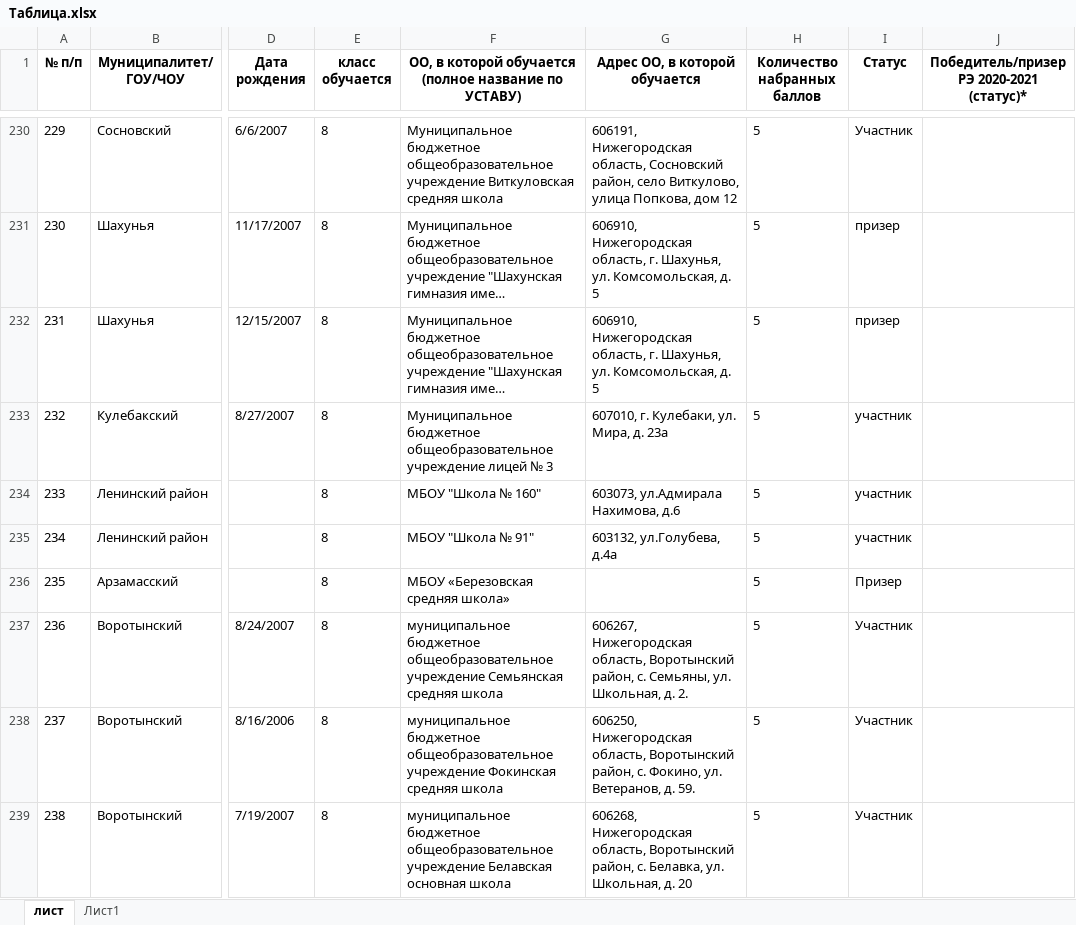
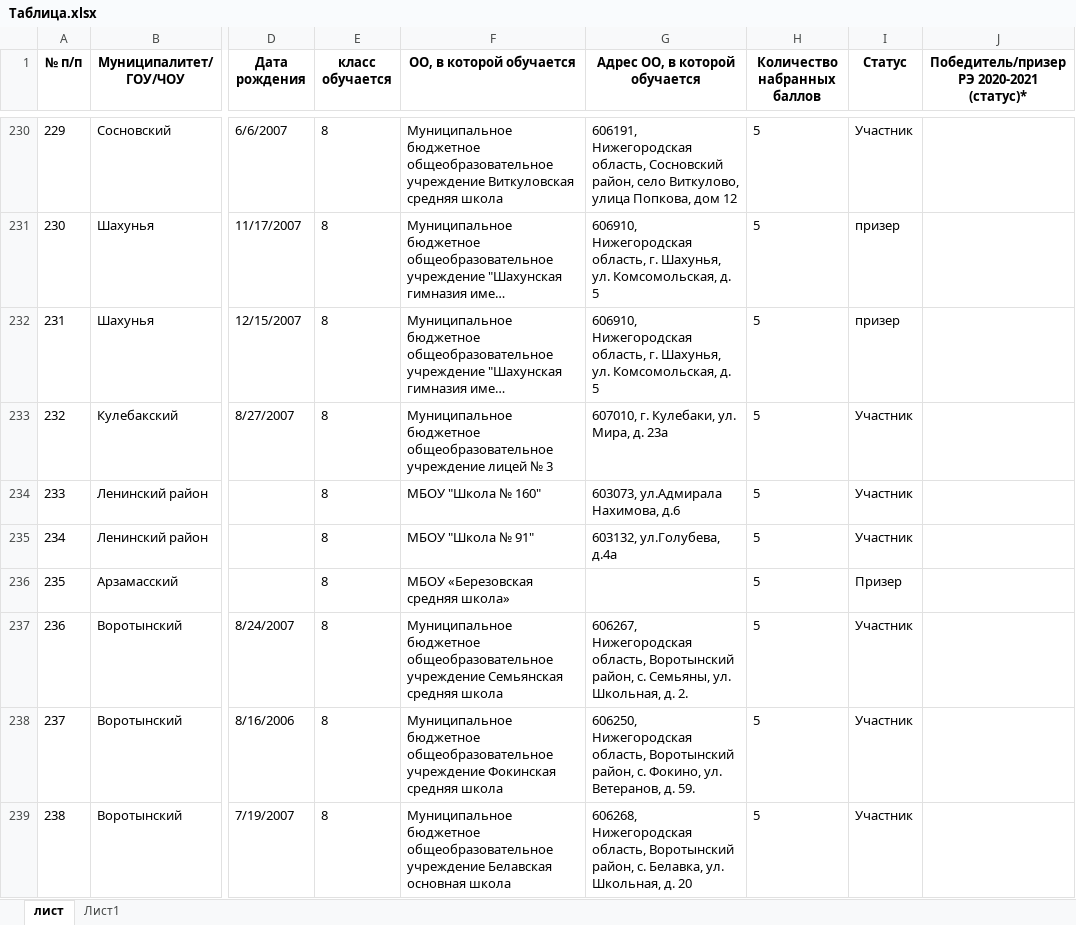
Before and after one commit to raiveder/Excel, an Excel workbook: Ecxel/Таблица.xlsx, sheet лист, drawn as a sheet; only a part is shown, gaps mark what is left out; long unchanged cells end in …; values as stored, in another font and other column widths than the file's, no borders; conditional formats not drawn; the diff covers the shown part only; the diff names each change by its address in the sheet, - before the commit and + after, or states it on an @@ line.

```diff
--- a/Ecxel/Таблица.xlsx (sheet лист)
+++ b/Ecxel/Таблица.xlsx (sheet лист)
-F1: ОО, в которой обучается (полное название по УСТАВУ)
+F1: ОО, в которой обучается
-I233:I235 (Статус): участник
+I233:I235 (Статус): Участник
-F237 (ОО, в которой обучается): муниципальное бюджетное общеобразовательное…
+F237 (ОО, в которой обучается): Муниципальное бюджетное общеобразовательное…
-F238 (ОО, в которой обучается): муниципальное бюджетное общеобразовательное…
+F238 (ОО, в которой обучается): Муниципальное бюджетное общеобразовательное…
-F239 (ОО, в которой обучается): муниципальное бюджетное общеобразовательное…
+F239 (ОО, в которой обучается): Муниципальное бюджетное общеобразовательное…
```
Also changed, not shown: 248 edited cells elsewhere in this sheet, 4 other files.
